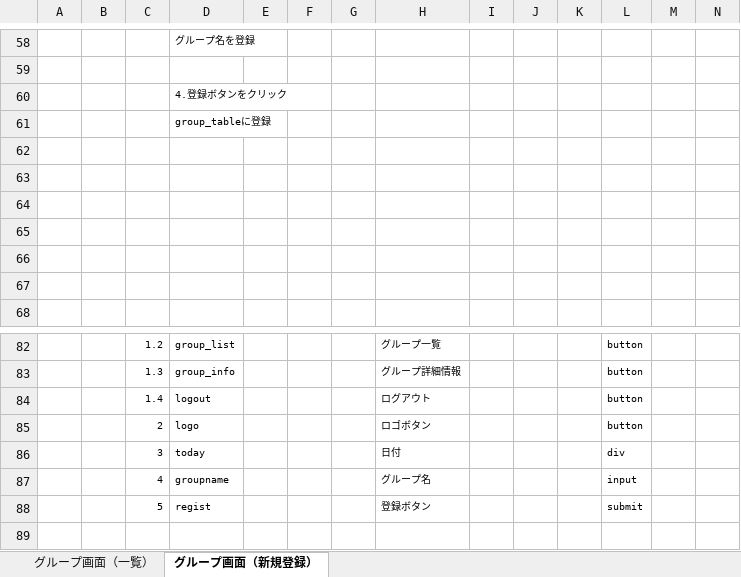
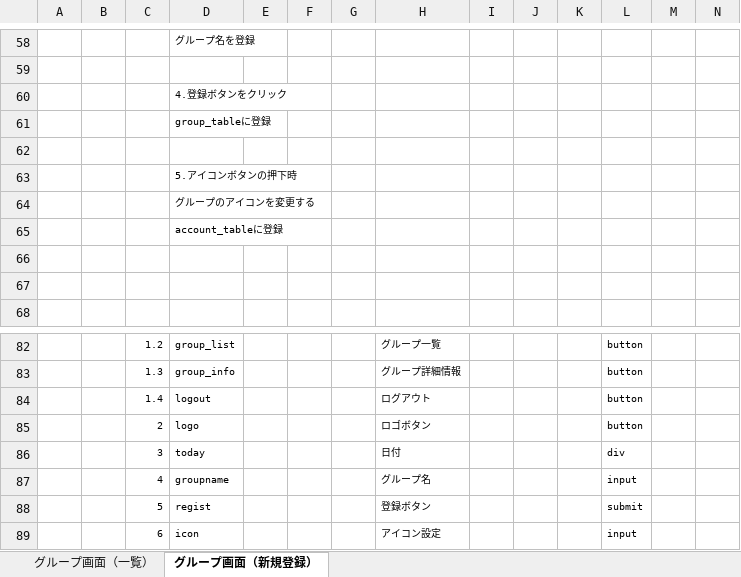
Before and after one commit to plusdojo2024/C2, an Excel workbook: doc/13_外部設計/02_外部設計書グループ画面（一覧）（新規登録）.xlsx, sheet グループ画面（新規登録）, drawn as a sheet; only a part is shown, gaps mark what is left out; values as stored, in another font and other column widths than the file's, no borders; rows hold the shown columns only; the diff names each change by its address in the sheet, - before the commit and + after, or states it on an @@ line.

```diff
--- a/doc/13_外部設計/02_外部設計書グループ画面（一覧）（新規登録）.xlsx (sheet グループ画面（新規登録）)
+++ b/doc/13_外部設計/02_外部設計書グループ画面（一覧）（新規登録）.xlsx (sheet グループ画面（新規登録）)
-D63: (empty)
+D63: 5.アイコンボタンの押下時
-D64: (empty)
+D64: グループのアイコンを変更する
-D65: (empty)
+D65: account_tableに登録
+row 89:  |  | 6 | icon |  |  |  | アイコン設定 |  |  |  | input
```
